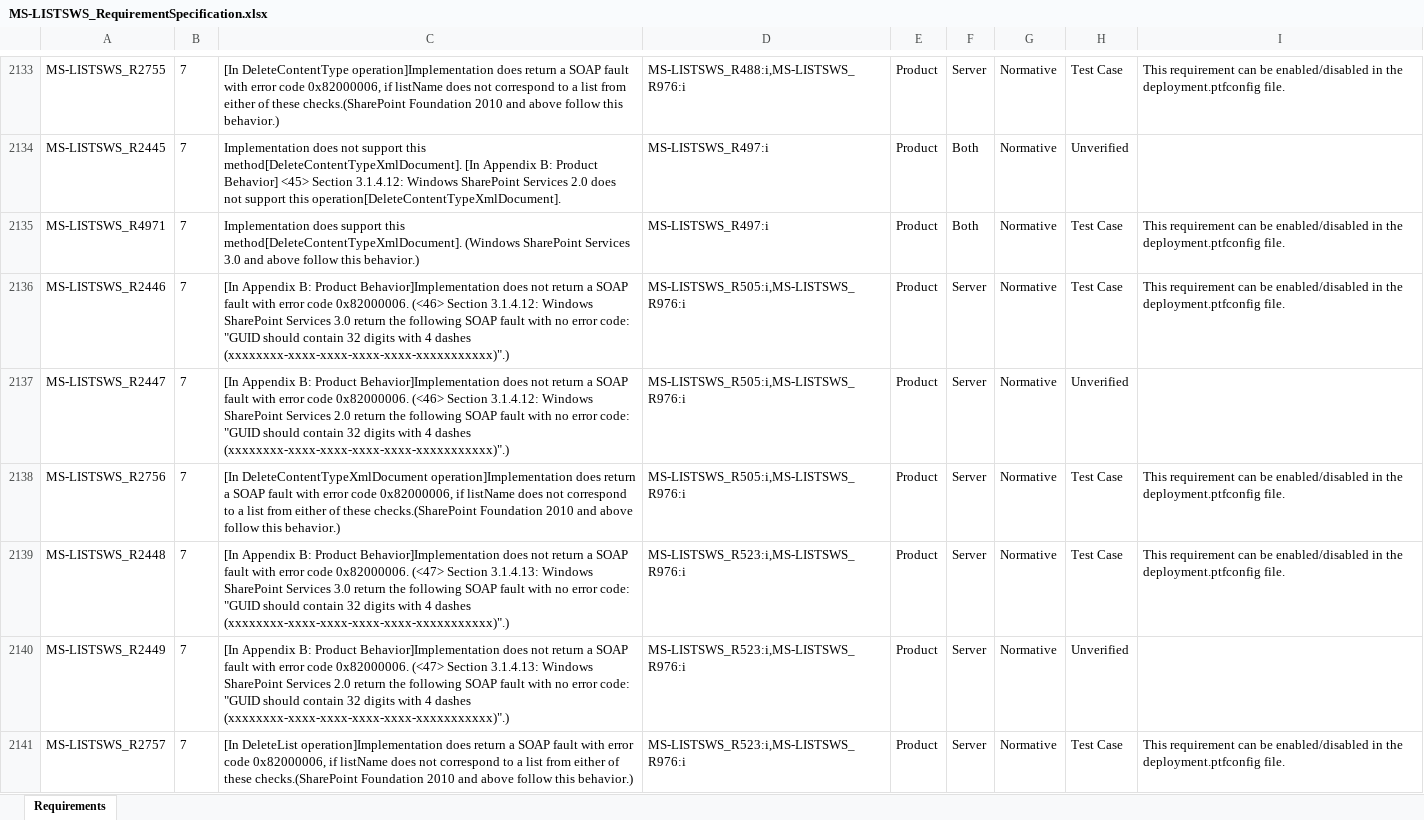
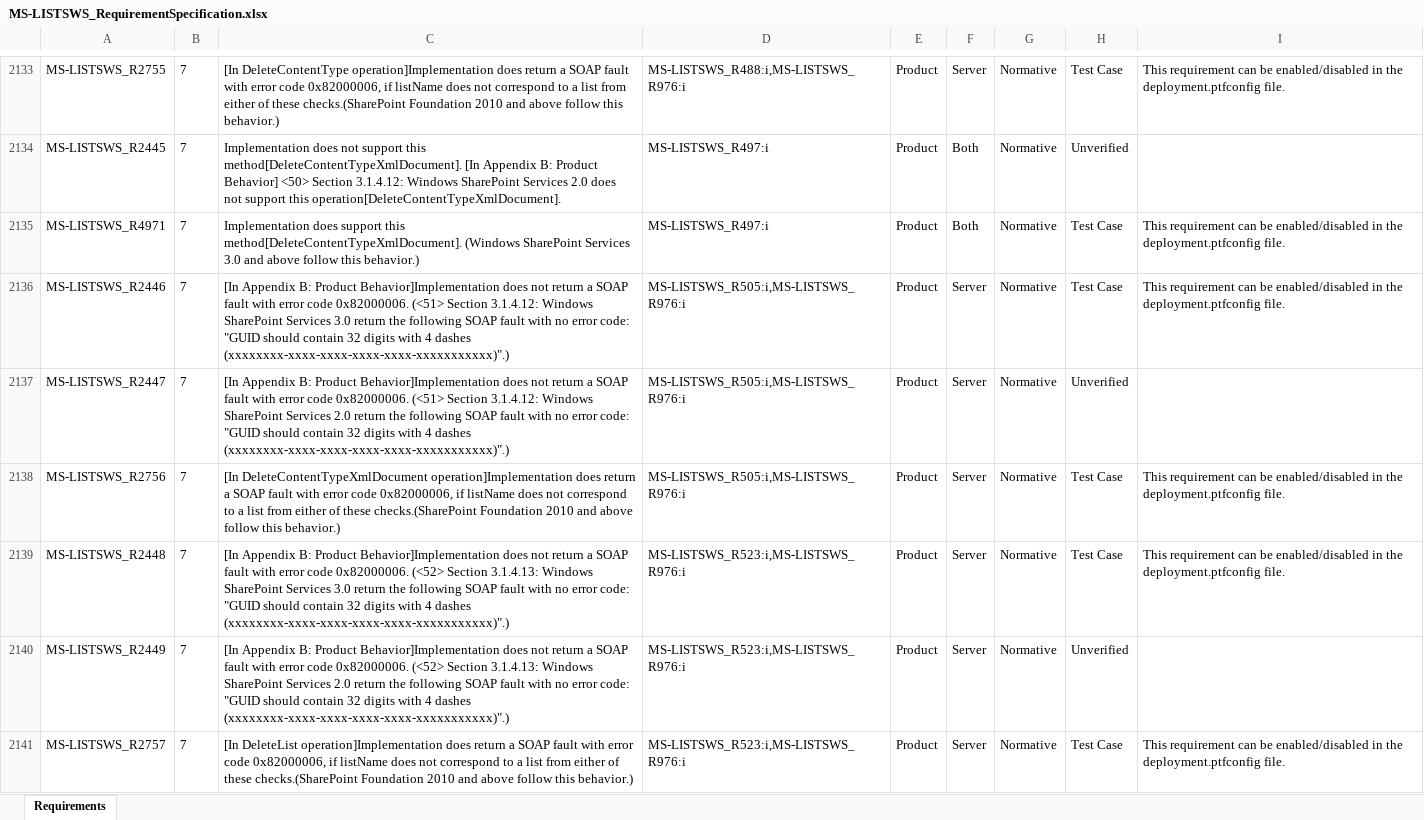
Before and after one commit to OfficeDev/Interop-TestSuites, an Excel workbook: SharePoint/Docs/MS-LISTSWS/MS-LISTSWS_RequirementSpecification.xlsx, sheet Requirements, drawn as a sheet; only a part is shown, gaps mark what is left out; values as stored, in another font and other column widths than the file's, no borders; conditional formats and table styles not drawn; the diff covers the shown part only; the diff names each change by its address in the sheet, - before the commit and + after, or states it on an @@ line.

```diff
--- a/SharePoint/Docs/MS-LISTSWS/MS-LISTSWS_RequirementSpecification.xlsx (sheet Requirements)
+++ b/SharePoint/Docs/MS-LISTSWS/MS-LISTSWS_RequirementSpecification.xlsx (sheet Requirements)
-C2134: …Product Behavior] <45> Section 3.1.4.12:…
+C2134: …Product Behavior] <50> Section 3.1.4.12:…
-C2136: …code 0x82000006. (<46> Section 3.1.4.12:…
+C2136: …code 0x82000006. (<51> Section 3.1.4.12:…
-C2137: …code 0x82000006. (<46> Section 3.1.4.12:…
+C2137: …code 0x82000006. (<51> Section 3.1.4.12:…
-C2139: …code 0x82000006. (<47> Section 3.1.4.13:…
+C2139: …code 0x82000006. (<52> Section 3.1.4.13:…
-C2140: …code 0x82000006. (<47> Section 3.1.4.13:…
+C2140: …code 0x82000006. (<52> Section 3.1.4.13:…
```
Also changed, not shown: 205 edited cells elsewhere in this sheet, 20 other files.
